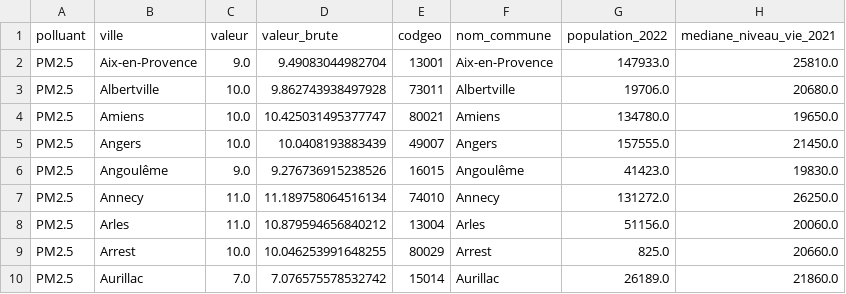
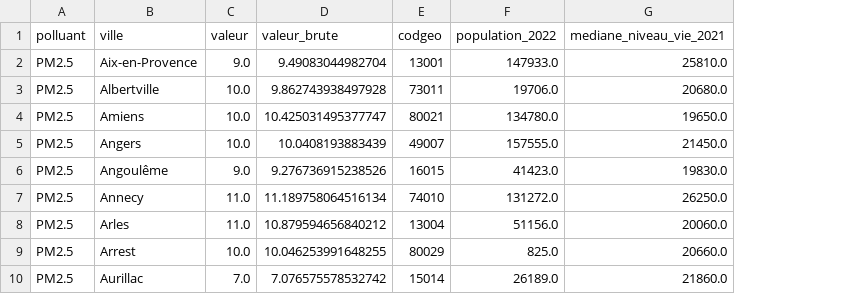
Before and after one commit to TheoSan75/Projet_Python_ENSAE_2A, a CSV file: data/processed_data/BDD_par_polluant/dataset_PM2.5_final.csv, drawn as a sheet; only a part is shown; the diff names each change by its address in the sheet, - before the commit and + after, or states it on an @@ line.

```diff
--- a/data/processed_data/BDD_par_polluant/dataset_PM2.5_final.csv
+++ b/data/processed_data/BDD_par_polluant/dataset_PM2.5_final.csv
-column F (nom_commune), rows 2-10: Aix-en-Provence | Albertville | Amiens | Angers | Angoulême | Annecy | Arles | Arrest | Aurillac
```
Also changed, not shown: data/processed_data/BDD_par_polluant/dataset_NOX as NO2_final.csv, data/processed_data/BDD_par_polluant/dataset_O3_final.csv, 4 other files.
